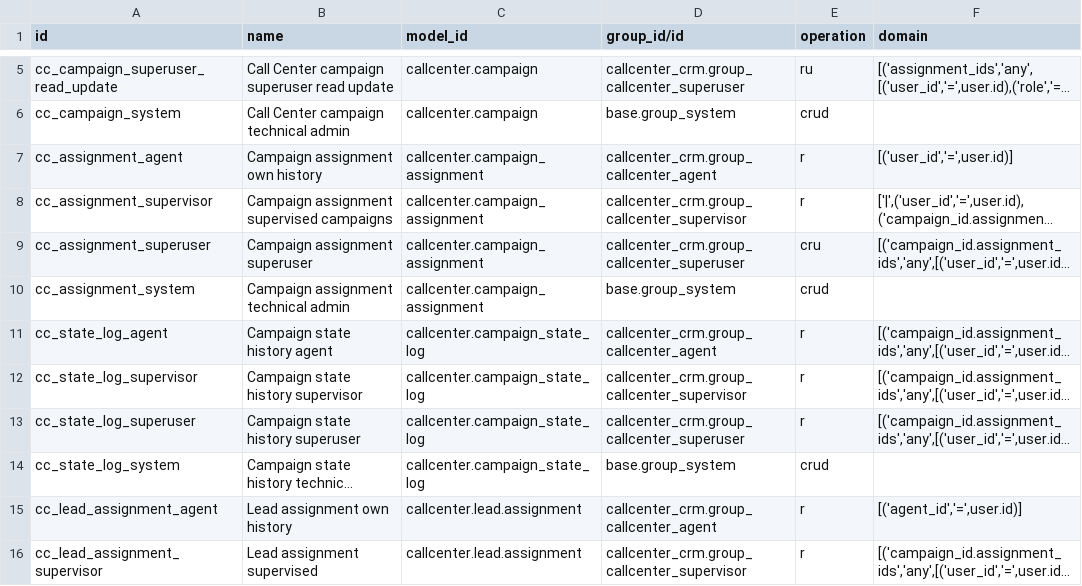
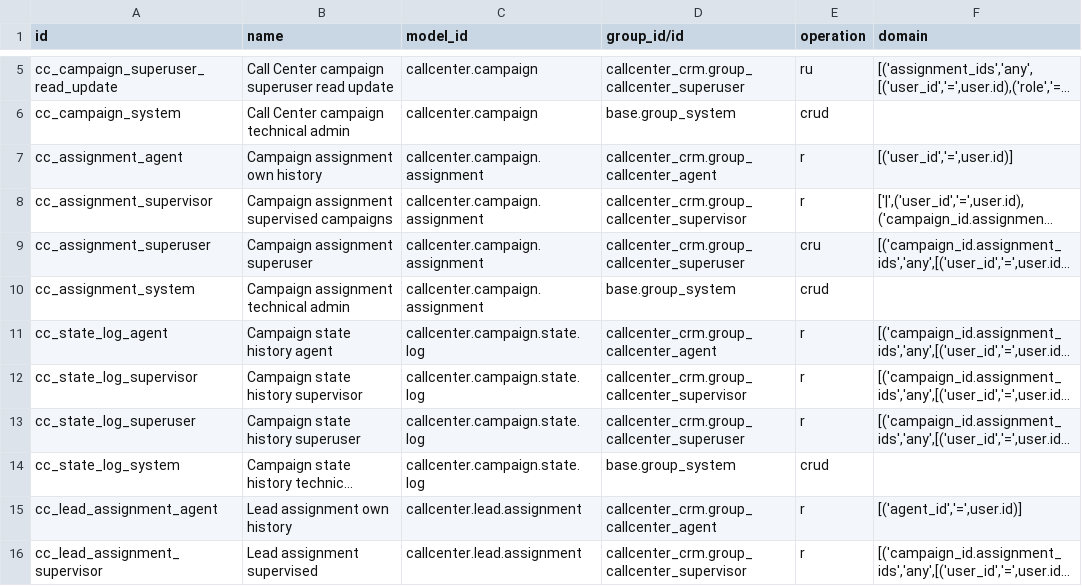
Before and after one commit to appolon1908/Odoo, a CSV file: odoo20-addons/callcenter_crm/security/ir.access.csv, drawn as a sheet; only a part is shown, gaps mark what is left out; long unchanged cells end in …; the diff names each change by its address in the sheet, - before the commit and + after, or states it on an @@ line.

Commit message:
fix(odoo20): correct campaign access model names

```diff
--- a/odoo20-addons/callcenter_crm/security/ir.access.csv
+++ b/odoo20-addons/callcenter_crm/security/ir.access.csv
-C7:C10 (model_id): callcenter.campaign_assignment
+C7:C10 (model_id): callcenter.campaign.assignment
-C11:C14 (model_id): callcenter.campaign_state_log
+C11:C14 (model_id): callcenter.campaign.state.log
```
